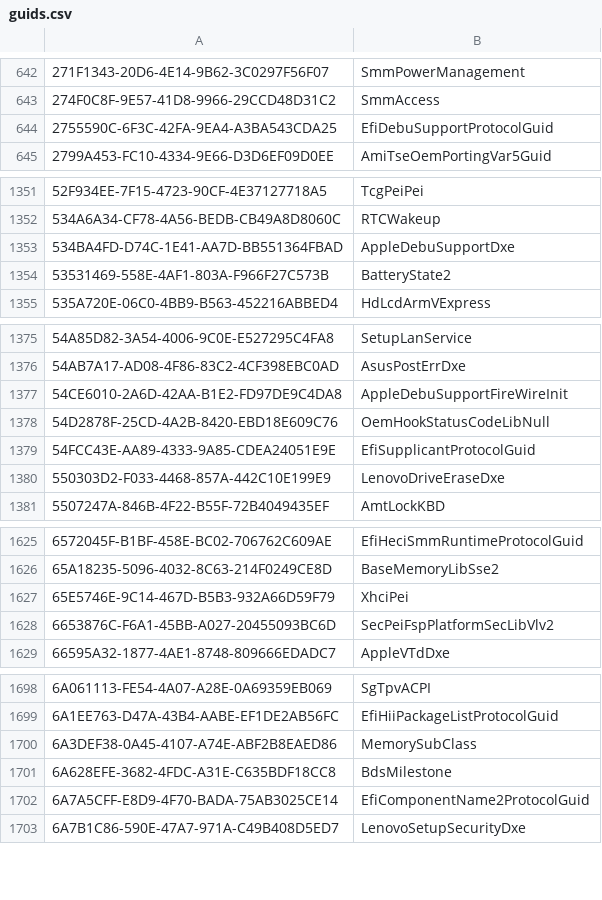
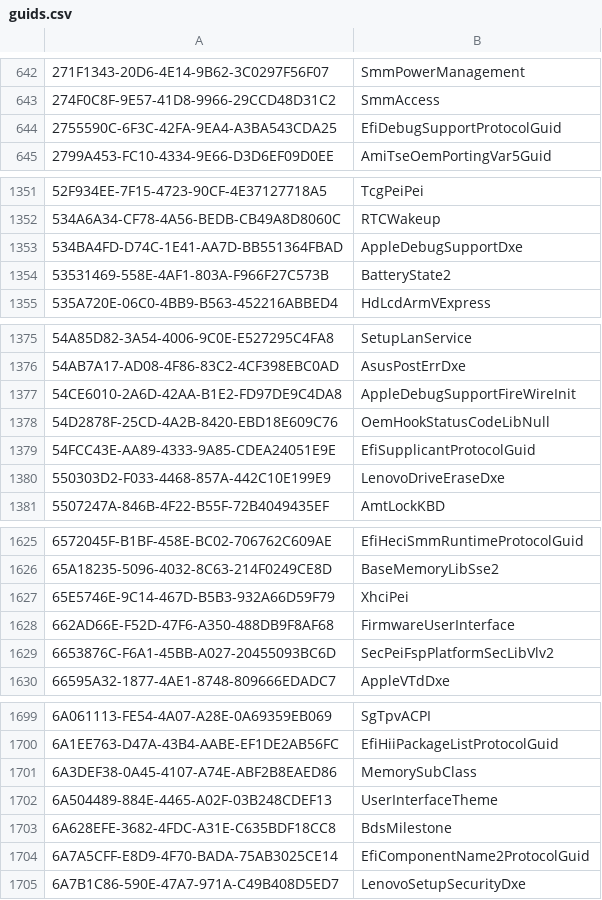
Before and after one commit to LongSoft/UEFITool, a CSV file: common/guids.csv, drawn as a sheet; only a part is shown, gaps mark what is left out; the diff covers the shown part only.

Commit message:
Fix minor issues in guids.csv (#328)
- Fix DebuSupport error from 0fb88ab76035df49fd7967f43e207b77c68ad363
- Add GUIDs

```diff
--- a/common/guids.csv
+++ b/common/guids.csv
@@ -643,3 +643,3 @@
 274F0C8F-9E57-41D8-9966-29CCD48D31C2,SmmAccess
-2755590C-6F3C-42FA-9EA4-A3BA543CDA25,EfiDebuSupportProtocolGuid
+2755590C-6F3C-42FA-9EA4-A3BA543CDA25,EfiDebugSupportProtocolGuid
 2799A453-FC10-4334-9E66-D3D6EF09D0EE,AmiTseOemPortingVar5Guid
@@ -1352,3 +1352,3 @@
 534A6A34-CF78-4A56-BEDB-CB49A8D8060C,RTCWakeup
-534BA4FD-D74C-1E41-AA7D-BB551364FBAD,AppleDebuSupportDxe
+534BA4FD-D74C-1E41-AA7D-BB551364FBAD,AppleDebugSupportDxe
 53531469-558E-4AF1-803A-F966F27C573B,BatteryState2
@@ -1376,3 +1376,3 @@
 54AB7A17-AD08-4F86-83C2-4CF398EBC0AD,AsusPostErrDxe
-54CE6010-2A6D-42AA-B1E2-FD97DE9C4DA8,AppleDebuSupportFireWireInit
+54CE6010-2A6D-42AA-B1E2-FD97DE9C4DA8,AppleDebugSupportFireWireInit
 54D2878F-25CD-4A2B-8420-EBD18E609C76,OemHookStatusCodeLibNull
@@ -1627,2 +1627,3 @@
 65E5746E-9C14-467D-B5B3-932A66D59F79,XhciPei
+662AD66E-F52D-47F6-A350-488DB9F8AF68,FirmwareUserInterface
 6653876C-F6A1-45BB-A027-20455093BC6D,SecPeiFspPlatformSecLibVlv2
@@ -1700,2 +1701,3 @@
 6A3DEF38-0A45-4107-A74E-ABF2B8EAED86,MemorySubClass
+6A504489-884E-4465-A02F-03B248CDEF13,UserInterfaceTheme
 6A628EFE-3682-4FDC-A31E-C635BDF18CC8,BdsMilestone
```
Also changed, not shown: 3 edited cells elsewhere in this file.
